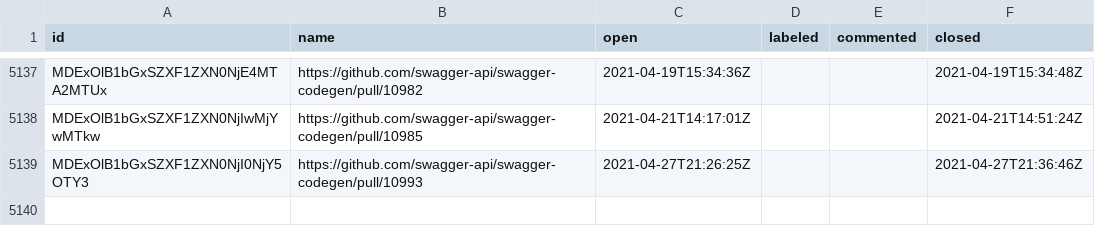
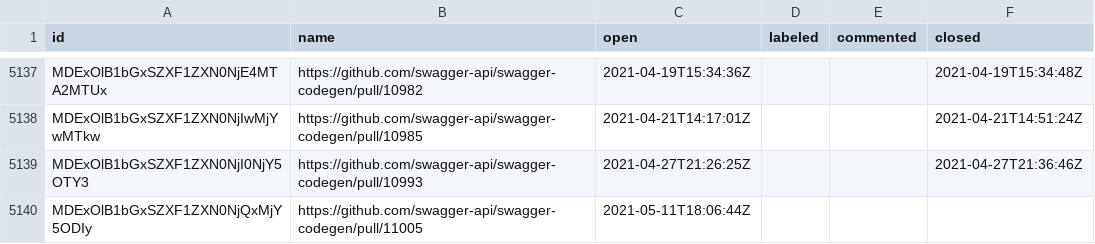
Before and after one commit to SmartBear/swagger-oselvar-metrics, a CSV file: data/swagger-api/swagger-codegen/pullRequests.csv, drawn as a sheet; only a part is shown, gaps mark what is left out.

```diff
--- a/data/swagger-api/swagger-codegen/pullRequests.csv
+++ b/data/swagger-api/swagger-codegen/pullRequests.csv
@@ -5139 +5139,2 @@ MDExOlB1bGxSZXF1ZXN0NjIwMjYwMTkw,https://github.com/swagger-api/swagger-codegen/
 MDExOlB1bGxSZXF1ZXN0NjI0NjY5OTY3,https://github.com/swagger-api/swagger-codegen/pull/10993,2021-04-27T21:26:25Z,,,2021-04-27T21:36:46Z
+MDExOlB1bGxSZXF1ZXN0NjQxMjY5ODIy,https://github.com/swagger-api/swagger-codegen/pull/11005,2021-05-11T18:06:44Z,,,
```
Also changed, not shown: data/swagger-api/swagger-codegen/issues.csv.
